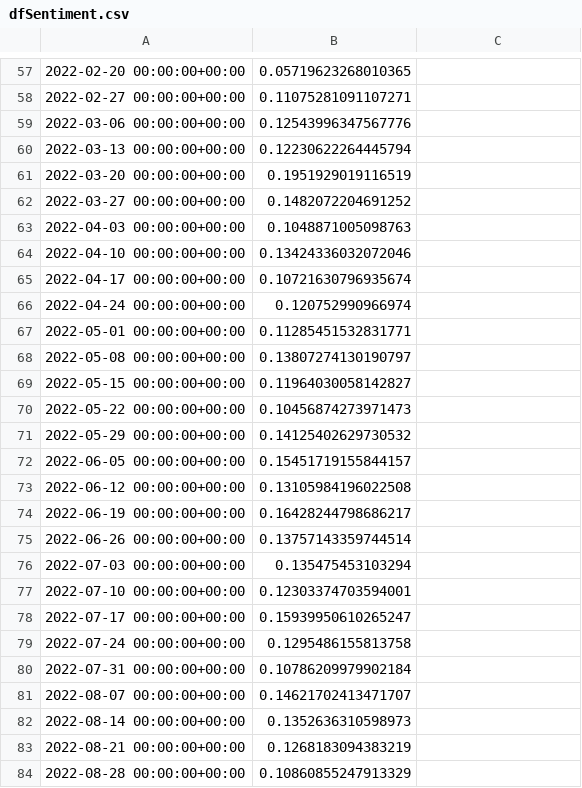
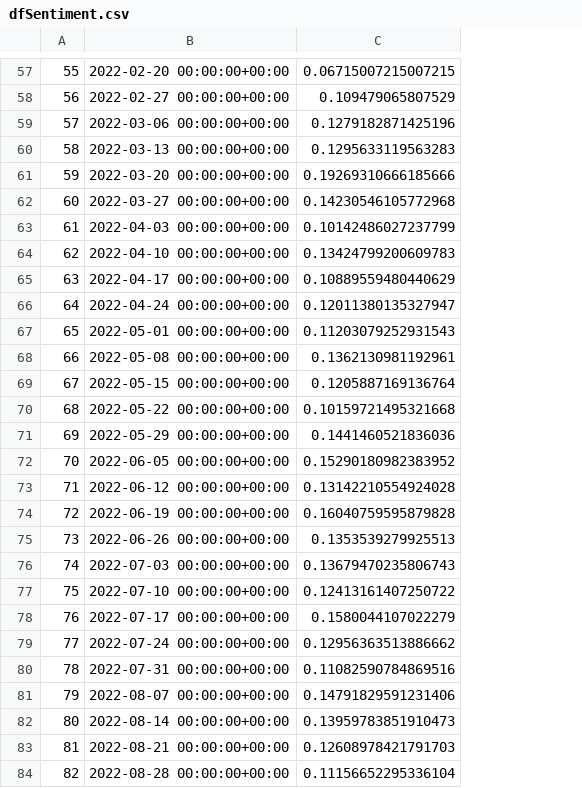
Before and after one commit to sba22230/CA_4_SocialMediaStreaming, a CSV file: Data/dfSentiment.csv, drawn as a sheet; only a part is shown, gaps mark what is left out; removed rows and columns are numbered as before the commit, all else as after; the diff covers the shown part only; the diff names each change by its address in the sheet, - before the commit and + after, or states it on an @@ line.

```diff
--- a/Data/dfSentiment.csv
+++ b/Data/dfSentiment.csv
+column A, rows 57-84: 55 | 56 | 57 | 58 | 59 | 60 | 61 | 62 | 63 | 64 | 65 | 66 | 67 | 68 | 69 | 70 | 71 | 72 | 73 | 74 | 75 | 76 | 77 | 78 | 79 | 80 | 81 | 82
-column B, rows 57-84: 0.05719623268010365 | 0.11075281091107271 | 0.12543996347567776 | 0.12230622264445794 | 0.1951929019116519 | 0.1482072204691252 | 0.1048871005098763 | 0.13424336032072046 | 0.10721630796935674 | 0.120752990966974 | 0.11285451532831771 | 0.13807274130190797 | 0.11964030058142827 | 0.10456874273971473 | 0.14125402629730532 | 0.15451719155844157 | 0.13105984196022508 | 0.16428244798686217 | 0.13757143359744514 | 0.135475453103294 | 0.12303374703594001 | 0.15939950610265247 | 0.1295486155813758 | 0.10786209979902184 | 0.14621702413471707 | 0.1352636310598973 | 0.1268183094383219 | 0.10860855247913329
-C57: (empty)
+C57: 0.06715007215007215
-C58: (empty)
+C58: 0.109479065807529
-C59: (empty)
+C59: 0.1279182871425196
-C60: (empty)
+C60: 0.1295633119563283
-C61: (empty)
+C61: 0.19269310666185666
-C62: (empty)
+C62: 0.14230546105772968
-C63: (empty)
+C63: 0.10142486027237799
-C64: (empty)
+C64: 0.13424799200609783
-C65: (empty)
+C65: 0.10889559480440629
-C66: (empty)
+C66: 0.12011380135327947
-C67: (empty)
+C67: 0.11203079252931543
-C68: (empty)
+C68: 0.1362130981192961
-C69: (empty)
+C69: 0.1205887169136764
-C70: (empty)
+C70: 0.10159721495321668
-C71: (empty)
+C71: 0.1441460521836036
-C72: (empty)
+C72: 0.15290180982383952
-C73: (empty)
+C73: 0.13142210554924028
-C74: (empty)
+C74: 0.16040759595879828
-C75: (empty)
+C75: 0.1353539279925513
-C76: (empty)
+C76: 0.13679470235806743
-C77: (empty)
+C77: 0.12413161407250722
-C78: (empty)
+C78: 0.1580044107022279
-C79: (empty)
+C79: 0.12956363513886662
-C80: (empty)
+C80: 0.11082590784869516
-C81: (empty)
+C81: 0.14791829591231406
-C82: (empty)
+C82: 0.13959783851910473
-C83: (empty)
+C83: 0.12608978421791703
-C84: (empty)
+C84: 0.11156652295336104
```
Also changed, not shown: 1 added row, 1 removed row and 81 edited cells elsewhere in this file, 3 other files.
